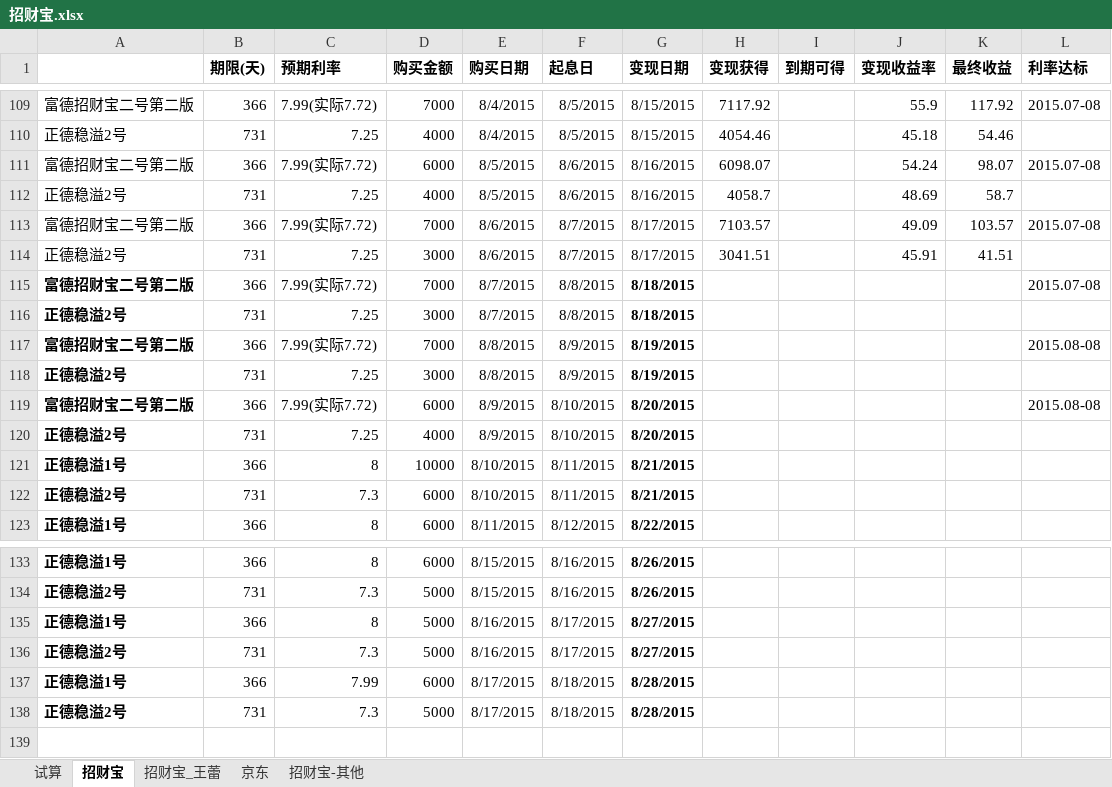
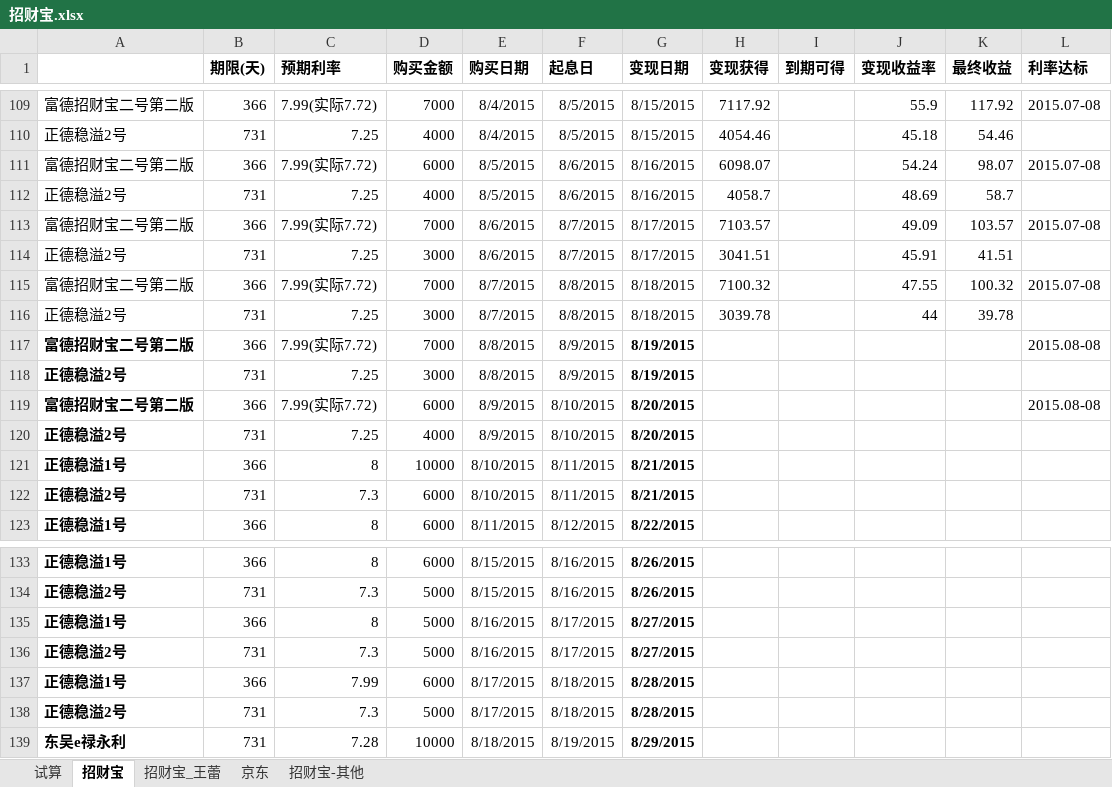
Before and after one commit to cnmud/832588m1pwG22w5t74PT0odv657C7m, an Excel workbook: 我的家/招财宝.xlsx, sheet 招财宝, drawn as a sheet; only a part is shown, gaps mark what is left out; values as stored, in another font and other column widths than the file's, no borders; the diff names each change by its address in the sheet, - before the commit and + after, or states it on an @@ line.

```diff
--- a/我的家/招财宝.xlsx (sheet 招财宝)
+++ b/我的家/招财宝.xlsx (sheet 招财宝)
-A115:A116 bold: on
+A115:A116 bold: off
-G115:G116 bold: on
+G115:G116 bold: off
-H115 (变现获得): (empty)
+H115 (变现获得): 7100.32
-J115 (变现收益率): (empty)
+J115 (变现收益率): 47.55
-K115 (最终收益): (empty)
+K115 (最终收益): 100.32
-H116 (变现获得): (empty)
+H116 (变现获得): 3039.78
-J116 (变现收益率): (empty)
+J116 (变现收益率): 44
-K116 (最终收益): (empty)
+K116 (最终收益): 39.78
+row 139: 东吴e禄永利 | 731 | 7.28 | 10000 | 8/18/2015 | 8/19/2015 | 8/29/2015
```
Also changed, not shown: sheet 招财宝_王蕾, sheet 京东, 我的家/苏心妍日用.xlsx, 1 other file.
